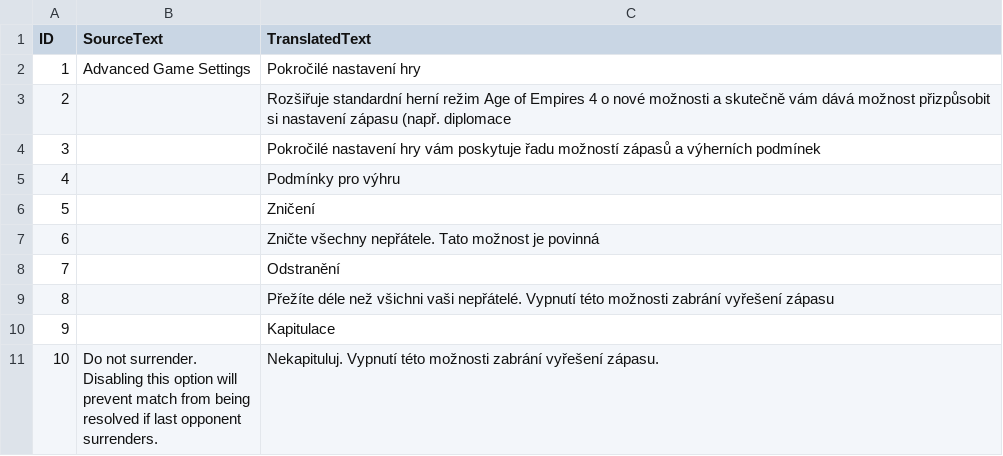
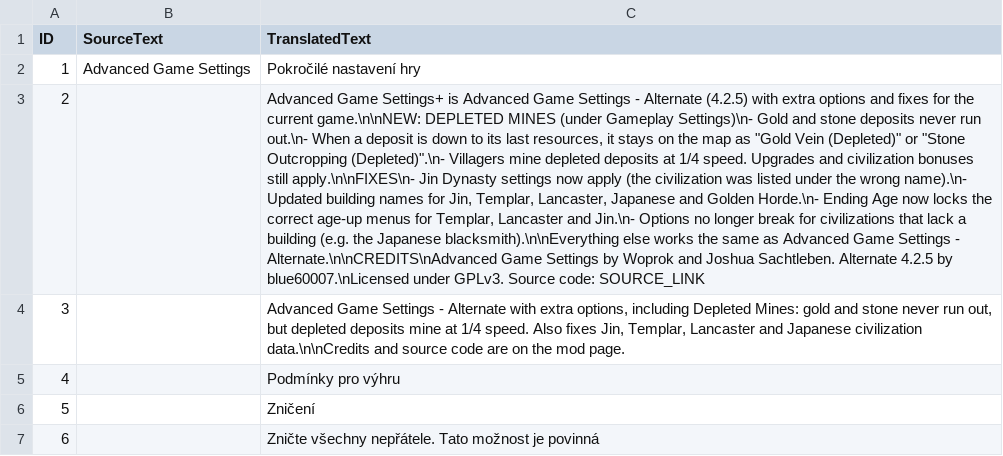
Before and after one commit to RasokMaxus/AOE4-AdvancedGameSettingsPlus, a CSV file: assets/locdb/Advanced Game Settings_cs.csv, drawn as a sheet; only a part is shown; the shorter side is filled out with more unchanged rows; the diff names each change by its address in the sheet, - before the commit and + after, or states it on an @@ line.

```diff
--- a/assets/locdb/Advanced Game Settings_cs.csv
+++ b/assets/locdb/Advanced Game Settings_cs.csv
-C3 (TranslatedText): Rozšiřuje standardní herní režim Age of Empires 4 o nové možnosti a skutečně vám dává možnost přizpůsobit si nastavení zápasu (např. diplomace
+C3 (TranslatedText): Advanced Game Settings+ is Advanced Game Settings - Alternate (4.2.5) with extra options and fixes for the current game.\n\nNEW: DEPLETED MINES (under Gameplay Settings)\n- Gold and stone deposits never run out.\n- When a deposit is down to its last resources, it stays on the map as "Gold Vein (Depleted)" or "Stone Outcropping (Depleted)".\n- Villagers mine depleted deposits at 1/4 speed. Upgrades and civilization bonuses still apply.\n\nFIXES\n- Jin Dynasty settings now apply (the civilization was listed under the wrong name).\n- Updated building names for Jin, Templar, Lancaster, Japanese and Golden Horde.\n- Ending Age now locks the correct age-up menus for Templar, Lancaster and Jin.\n- Options no longer break for civilizations that lack a building (e.g. the Japanese blacksmith).\n\nEverything else works the same as Advanced Game Settings - Alternate.\n\nCREDITS\nAdvanced Game Settings by Woprok and Joshua Sachtleben. Alternate 4.2.5 by blue60007.\nLicensed under GPLv3. Source code: SOURCE_LINK
-C4 (TranslatedText): Pokročilé nastavení hry vám poskytuje řadu možností zápasů a výherních podmínek
+C4 (TranslatedText): Advanced Game Settings - Alternate with extra options, including Depleted Mines: gold and stone never run out, but depleted deposits mine at 1/4 speed. Also fixes Jin, Templar, Lancaster and Japanese civilization data.\n\nCredits and source code are on the mod page.
```
Also changed, not shown: assets/locdb/Advanced Game Settings_en.csv, assets/locdb/Advanced Game Settings_fr.csv, 3 other files.
